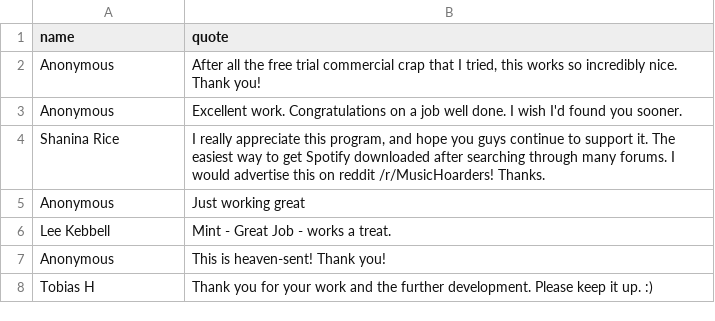
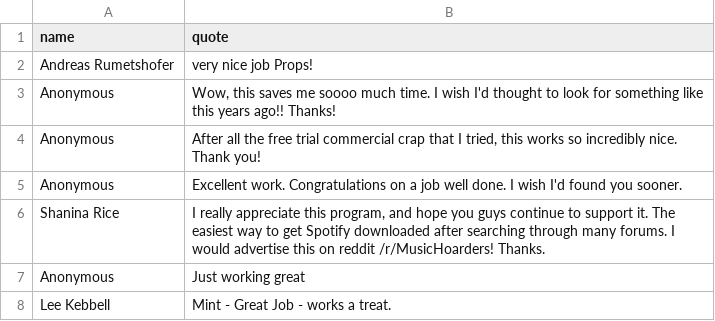
Before and after one commit to jwallet/spy-spotify, a CSV file: _data/comments.csv, drawn as a sheet; only a part is shown; the shorter side is filled out with more unchanged rows.

```diff
--- a/_data/comments.csv
+++ b/_data/comments.csv
@@ -1,2 +1,4 @@
 name,quote
+"Andreas Rumetshofer","very nice job Props!"
+"Anonymous","Wow, this saves me soooo much time. I wish I'd thought to look for something like this years ago!! Thanks!"
 "Anonymous","After all the free trial commercial crap that I tried, this works so incredibly nice. Thank you!"
```
Also changed, not shown: _data/donors.csv, 3 other files.
